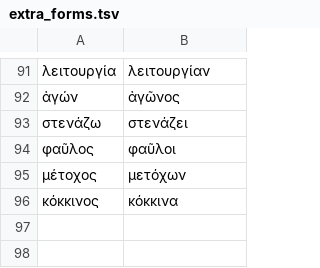
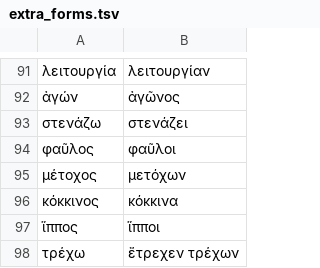
Before and after one commit to zavanton123/tayra-languages, a TSV file: tools/courses/grc/extra_forms.tsv, drawn as a sheet; only a part is shown, gaps mark what is left out.

Commit message:
Add Ancient Greek course 1700

```diff
--- a/tools/courses/grc/extra_forms.tsv
+++ b/tools/courses/grc/extra_forms.tsv
@@ -96 +96,3 @@
 κόκκινος	κόκκινα
+ἵππος	ἵπποι
+τρέχω	ἔτρεχεν τρέχων
```
Also changed, not shown: 1 other file.
